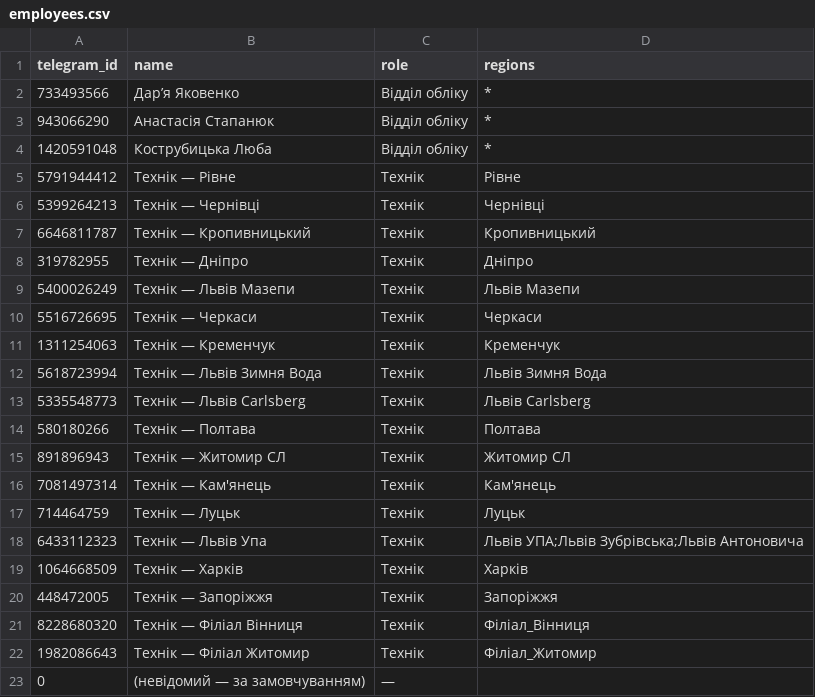
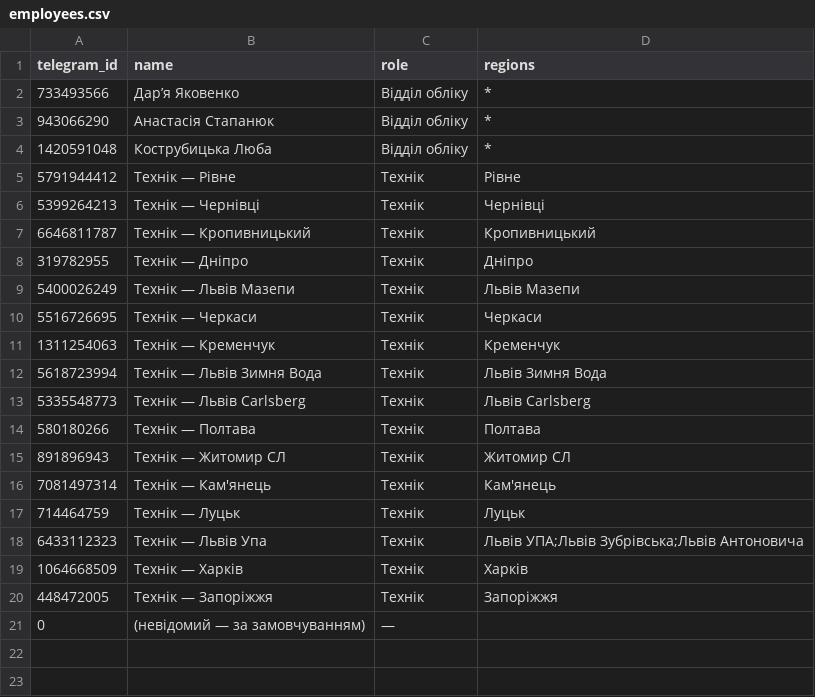
Before and after one commit to bestpressocomua-coder/tovar_besty_bot, a CSV file: bestpresso_bot/data/employees.csv, drawn as a sheet; the diff names each change by its address in the sheet, - before the commit and + after, or states it on an @@ line.

```diff
--- a/bestpresso_bot/data/employees.csv
+++ b/bestpresso_bot/data/employees.csv
-row 21: 8228680320 | Технік — Філіал Вінниця | Технік | Філіал_Вінниця
-row 22: 1982086643 | Технік — Філіал Житомир | Технік | Філіал_Житомир
```
Also changed, not shown: bestpresso_bot/data/catalog.csv, 11 other files.
